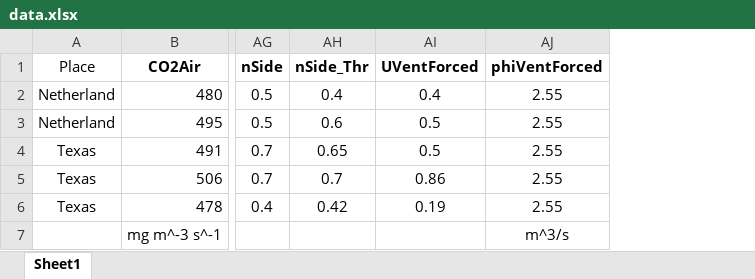
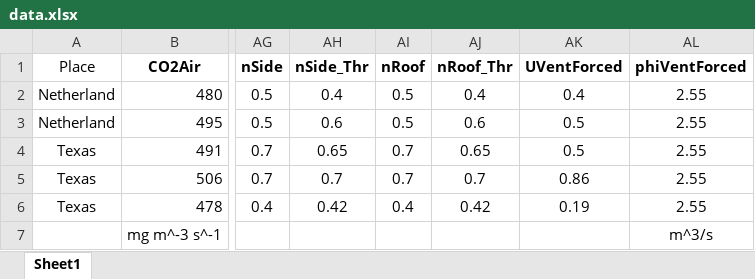
Before and after one commit to phucvinh57/Mathematical_Modelling_Assignment, an Excel workbook: data.xlsx, sheet Sheet1, drawn as a sheet; only a part is shown, gaps mark what is left out; values as stored, in another font and other column widths than the file's, no borders; the diff names each change by its address in the sheet, - before the commit and + after, or states it on an @@ line.

```diff
--- a/data.xlsx (sheet Sheet1)
+++ b/data.xlsx (sheet Sheet1)
+column AI (nRoof), rows 2-6: 0.5 | 0.5 | 0.7 | 0.7 | 0.4
+column AJ (nRoof_Thr), rows 2-6: 0.4 | 0.6 | 0.65 | 0.7 | 0.42
```
Also changed, not shown: 1 other file.
